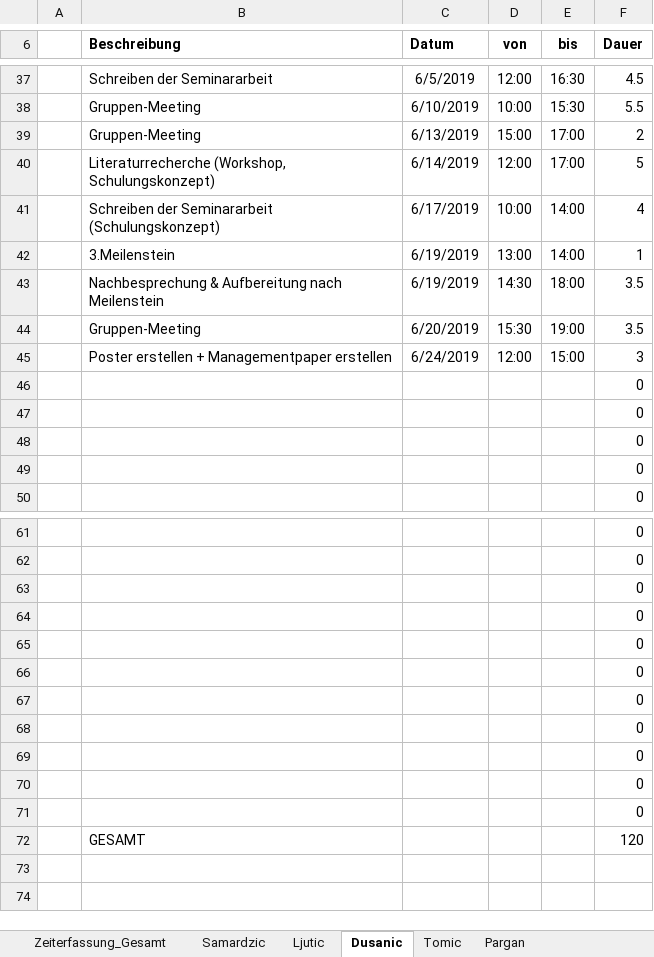
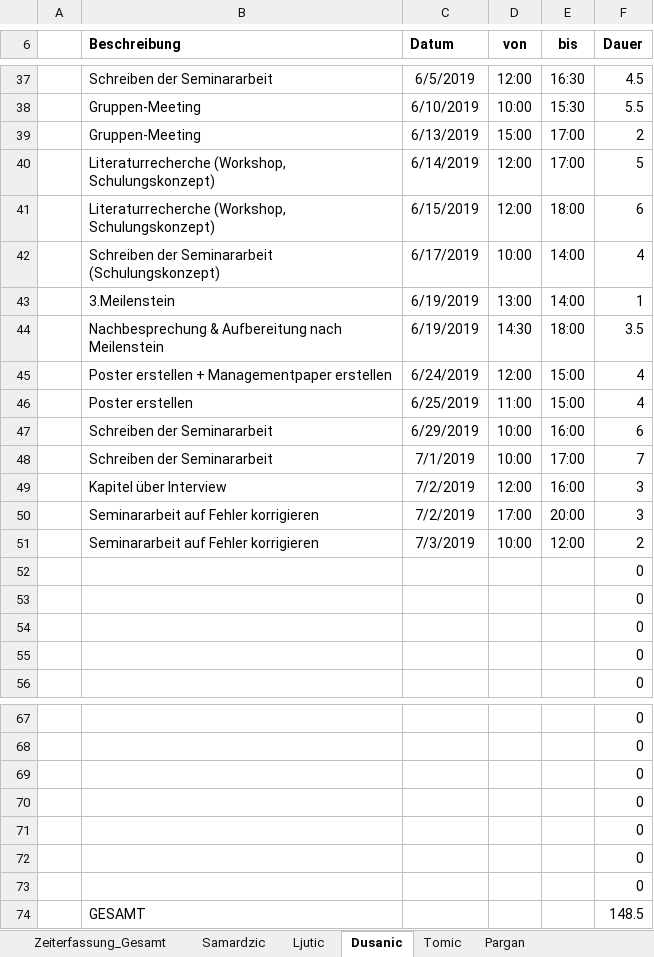
Before and after one commit to MilosTomic123/IT_Projekt_SS19, an Excel workbook: Arbeitsdokumente/Gesamt_Zeiterfassung_aktuell.xlsx, sheet Dusanic, drawn as a sheet; only a part is shown, gaps mark what is left out; values as stored, in another font and other column widths than the file's, no borders; table styles not drawn; removed rows and columns are numbered as before the commit, all else as after; the diff names each change by its address in the sheet, - before the commit and + after, or states it on an @@ line.

```diff
--- a/Arbeitsdokumente/Gesamt_Zeiterfassung_aktuell.xlsx (sheet Dusanic)
+++ b/Arbeitsdokumente/Gesamt_Zeiterfassung_aktuell.xlsx (sheet Dusanic)
+row 41:  | Literaturrecherche (Workshop, Schulungskonzept) | 6/15/2019 | 12:00 | 18:00 | 6
-row 44:  | Gruppen-Meeting | 6/20/2019 | 15:30 | 19:00 | 3.5
-F45 (Dauer): 3
+F45 (Dauer): 4
+row 46:  | Poster erstellen | 6/25/2019 | 11:00 | 15:00 | 4
+row 47:  | Schreiben der Seminararbeit | 6/29/2019 | 10:00 | 16:00 | 6
+row 48:  | Schreiben der Seminararbeit | 7/1/2019 | 10:00 | 17:00 | 7
+row 49:  | Kapitel über Interview | 7/2/2019 | 12:00 | 16:00 | 3
+row 50:  | Seminararbeit auf Fehler korrigieren | 7/2/2019 | 17:00 | 20:00 | 3
+row 51:  | Seminararbeit auf Fehler korrigieren | 7/3/2019 | 10:00 | 12:00 | 2
-row 68:  |  |  |  |  | 0
-row 69:  |  |  |  |  | 0
-row 70:  |  |  |  |  | 0
-row 71:  |  |  |  |  | 0
-F74 (Dauer): 120
+F74 (Dauer): 148.5
```
Also changed, not shown: sheet Pargan, sheet Tomic, sheet Zeiterfassung_Gesamt, sheet Samardzic, sheet Ljutic, charts or pictures.
